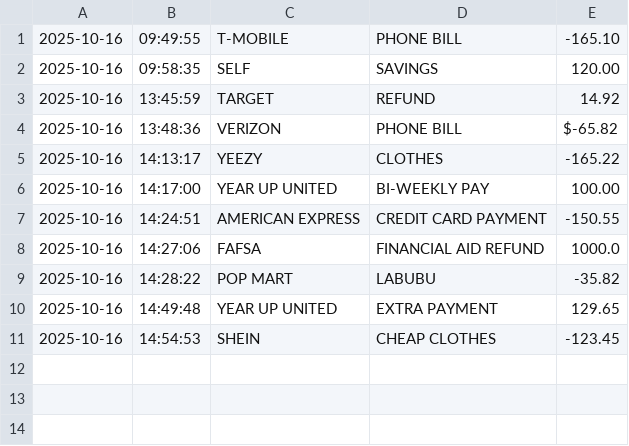
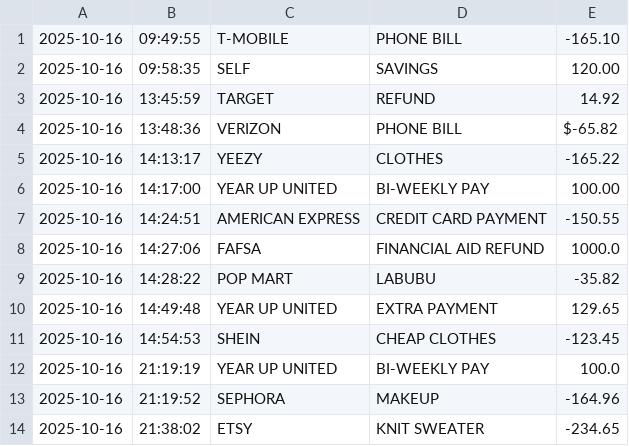
Before and after one commit to dajamiller/Capstone-Accounting-Ledger, a CSV file: transactions.csv, drawn as a sheet; the diff names each change by its address in the sheet, - before the commit and + after, or states it on an @@ line.

```diff
--- a/transactions.csv
+++ b/transactions.csv
+row 12: 2025-10-16 | 21:19:19 | YEAR UP UNITED | BI-WEEKLY PAY | 100.0
+row 13: 2025-10-16 | 21:19:52 | SEPHORA | MAKEUP | -164.96
+row 14: 2025-10-16 | 21:38:02 | ETSY | KNIT SWEATER | -234.65
```
Also changed, not shown: 2 other files.
